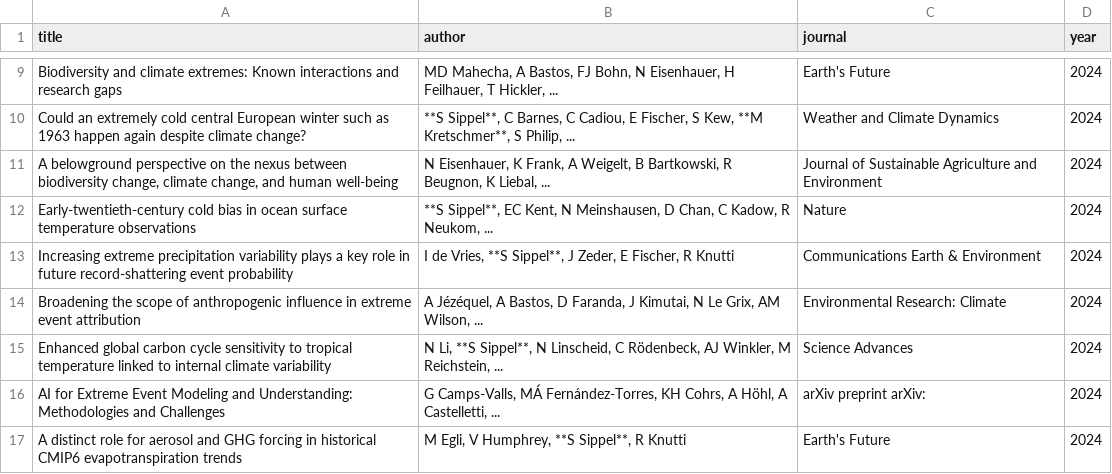
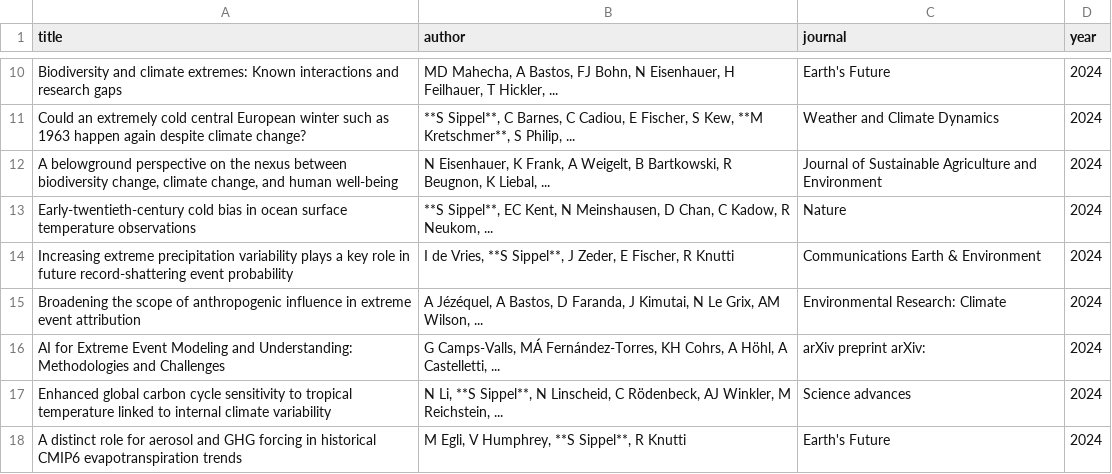
Before and after one commit to LIM-Climate-Causality/lim-climate-causality.github.io, a CSV file: publications/publications.csv, drawn as a sheet; only a part is shown, gaps mark what is left out; the diff covers the shown part only.

Commit message:
Weekly publications update: 2025-07-13 23:00:12

```diff
--- a/publications/publications.csv
+++ b/publications/publications.csv
@@ -14,4 +15,4 @@
 "Broadening the scope of anthropogenic influence in extreme event attribution","A Jézéquel, A Bastos, D Faranda, J Kimutai, N Le Grix, AM Wilson, ...","Environmental Research: Climate",2024
-"Enhanced global carbon cycle sensitivity to tropical temperature linked to internal climate variability","N Li, **S Sippel**, N Linscheid, C Rödenbeck, AJ Winkler, M Reichstein, ...","Science Advances",2024
 "AI for Extreme Event Modeling and Understanding: Methodologies and Challenges","G Camps-Valls, MÁ Fernández-Torres, KH Cohrs, A Höhl, A Castelletti, ...","arXiv preprint arXiv:",2024
+"Enhanced global carbon cycle sensitivity to tropical temperature linked to internal climate variability","N Li, **S Sippel**, N Linscheid, C Rödenbeck, AJ Winkler, M Reichstein, ...","Science advances",2024
 "A distinct role for aerosol and GHG forcing in historical CMIP6 evapotranspiration trends","M Egli, V Humphrey, **S Sippel**, R Knutti","Earth's Future",2024
```
Also changed, not shown: 2 added rows, 2 removed rows and 7 edited cells elsewhere in this file.
